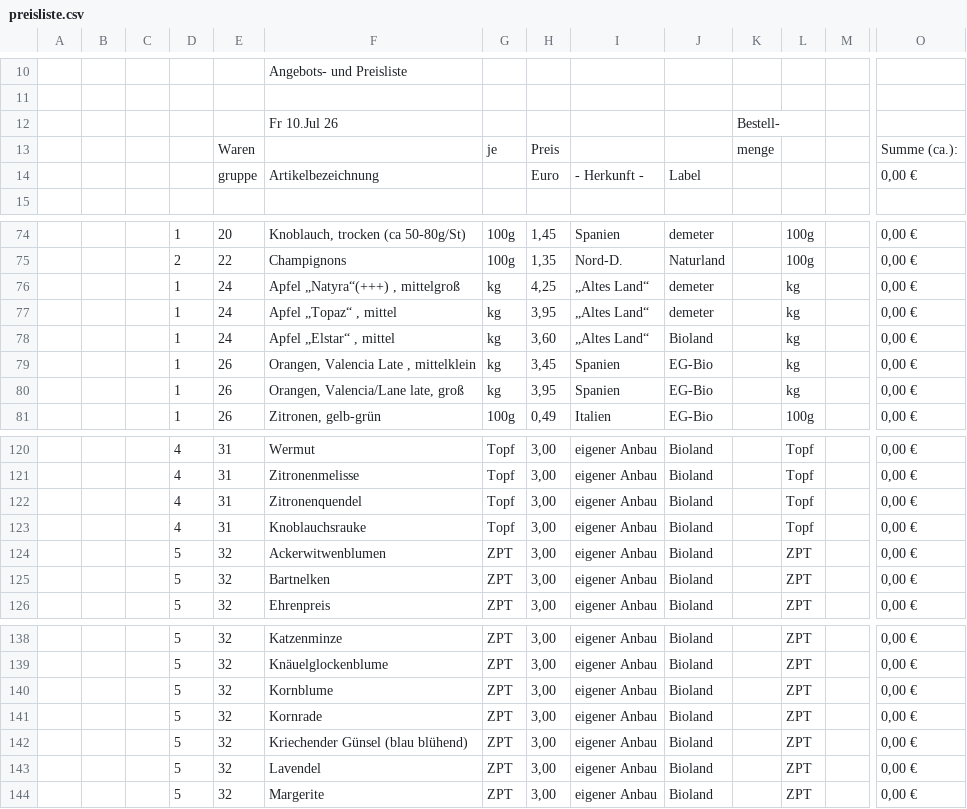
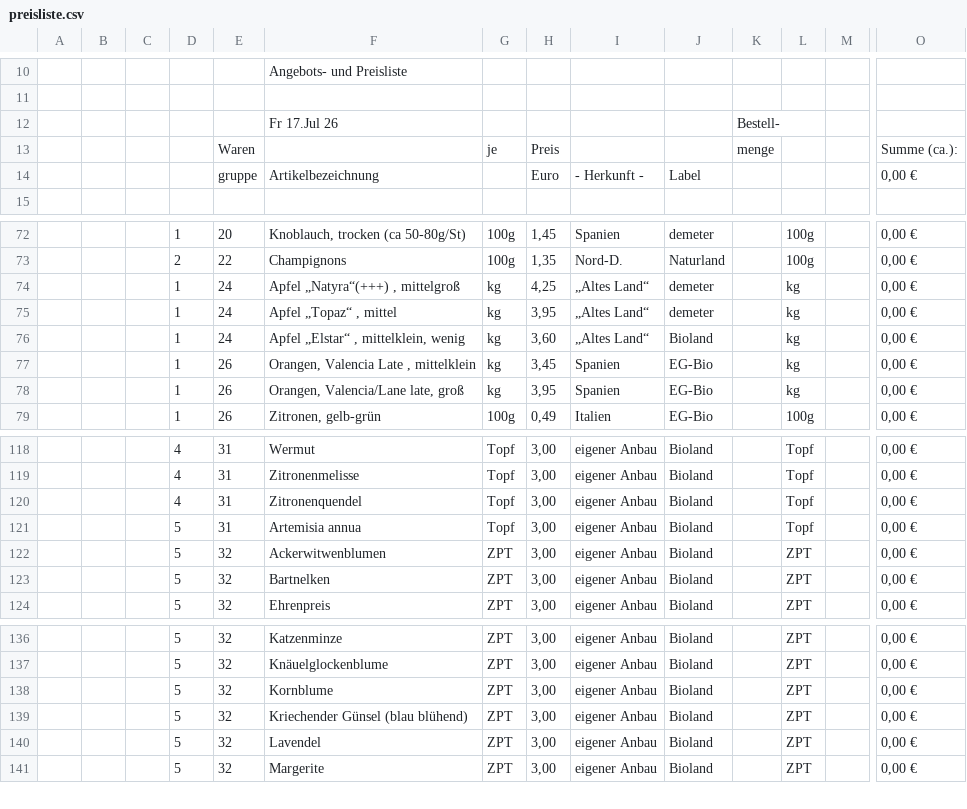
Before and after one commit to Freudenhof/Bestellformular, a CSV file: preisliste.csv, drawn as a sheet; only a part is shown, gaps mark what is left out; removed rows and columns are numbered as before the commit, all else as after; rows hold the shown columns only; the diff covers the shown part only; the diff names each change by its address in the sheet, - before the commit and + after, or states it on an @@ line.

```diff
--- a/preisliste.csv
+++ b/preisliste.csv
-F12: Fr 10.Jul 26
+F12: Fr 17.Jul 26
-F76: Apfel „Elstar“ , mittel
+F76: Apfel „Elstar“ , mittelklein, wenig
-D121: 4
+D121: 5
-F121: Knoblauchsrauke
+F121: Artemisia annua
-row 141:  |  |  | 5 | 32 | Kornrade | ZPT | 3,00 | eigener Anbau | Bioland |  | ZPT |  | 0,00 €
```
Also changed, not shown: 4 added rows, 6 removed rows and 39 edited cells elsewhere in this file.
